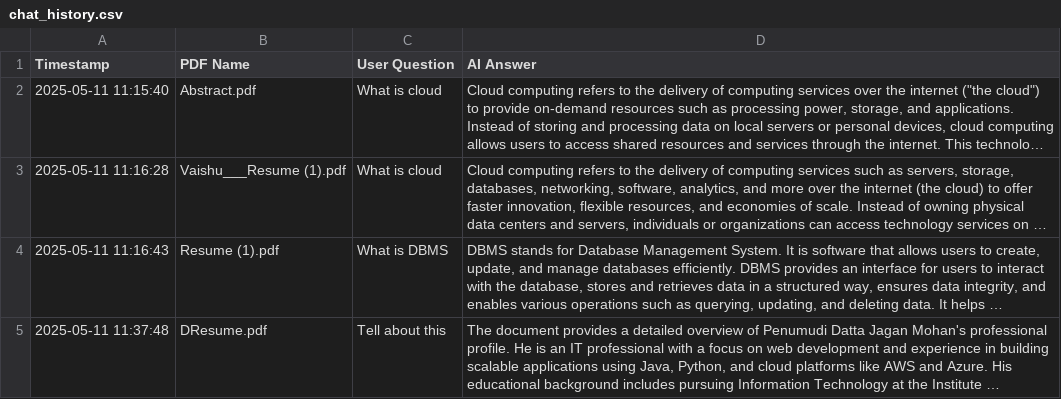
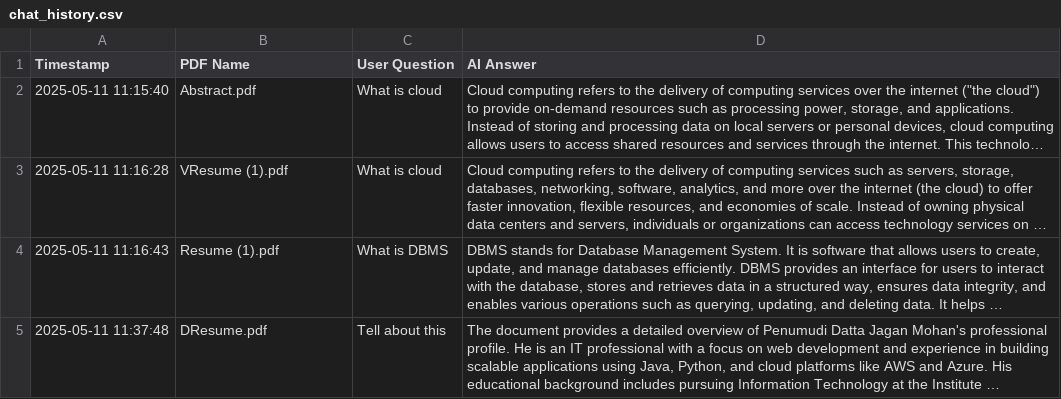
Before and after one commit to Dattajagan/Chat-With-PDF, a CSV file: chat_history.csv, drawn as a sheet; long unchanged cells end in …; the diff names each change by its address in the sheet, - before the commit and + after, or states it on an @@ line.

Commit message:
Update chat_history.csv

```diff
--- a/chat_history.csv
+++ b/chat_history.csv
-B3 (PDF Name): Vaishu___Resume (1).pdf
+B3 (PDF Name): VResume (1).pdf
```
